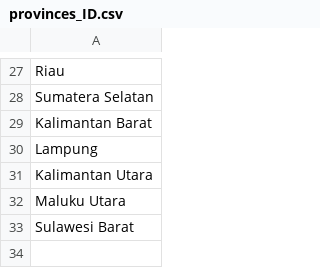
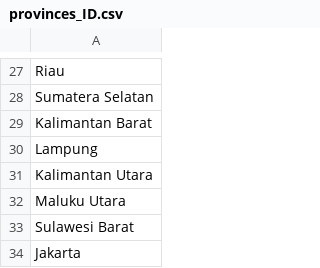
Before and after one commit to soluvas/soluvas-framework, a CSV file: geo/src/main/resources/org/soluvas/geo/provinces_ID.csv, drawn as a sheet; only a part is shown, gaps mark what is left out; the diff names each change by its address in the sheet, - before the commit and + after, or states it on an @@ line.

Commit message:
data district jne April 2015

```diff
--- a/geo/src/main/resources/org/soluvas/geo/provinces_ID.csv
+++ b/geo/src/main/resources/org/soluvas/geo/provinces_ID.csv
+row 34: Jakarta
```
Also changed, not shown: 2 other files.
